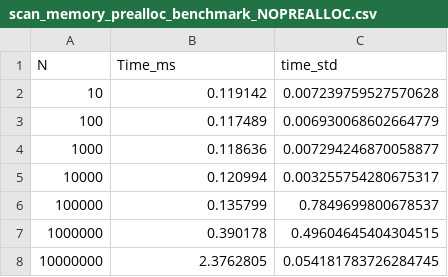
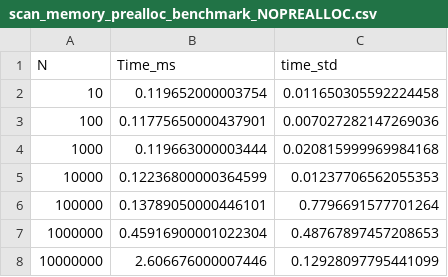
Before and after one commit to AlexisEnglebert/GPUConvexHull.jl, a CSV file: repport_benchmarks/scan_memory_prealloc_benchmark_NOPREALLOC.csv, drawn as a sheet.

Commit message:
bench

```diff
--- a/repport_benchmarks/scan_memory_prealloc_benchmark_NOPREALLOC.csv
+++ b/repport_benchmarks/scan_memory_prealloc_benchmark_NOPREALLOC.csv
@@ -1,8 +1,8 @@
 N,Time_ms,time_std
-10,0.119142,0.007239759527570628
-100,0.117489,0.006930068602664779
-1000,0.118636,0.007294246870058877
-10000,0.120994,0.003255754280675317
-100000,0.135799,0.7849699800678537
-1000000,0.390178,0.49604645404304515
-10000000,2.3762805,0.054181783726284745
+10,0.119652000003754,0.011650305592224458
+100,0.11775650000437901,0.007027282147269036
+1000,0.119663000003444,0.020815999969984168
+10000,0.12236800000364599,0.01237706562055353
+100000,0.13789050000446101,0.7796691577701264
+1000000,0.45916900001022304,0.48767897457208653
+10000000,2.606676000007446,0.12928097795441099
```
Also changed, not shown: repport_benchmarks/scan_memory_prealloc_benchmark_PREALLOC.csv.
